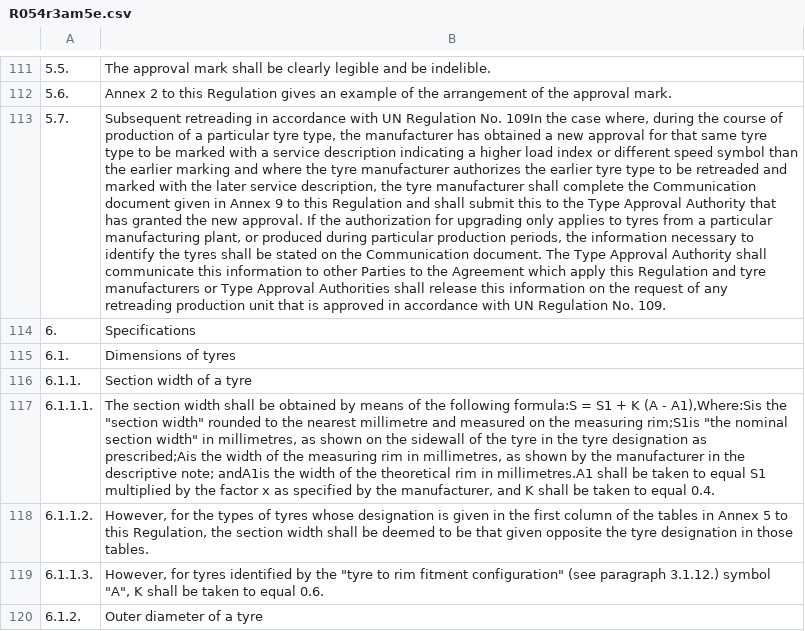
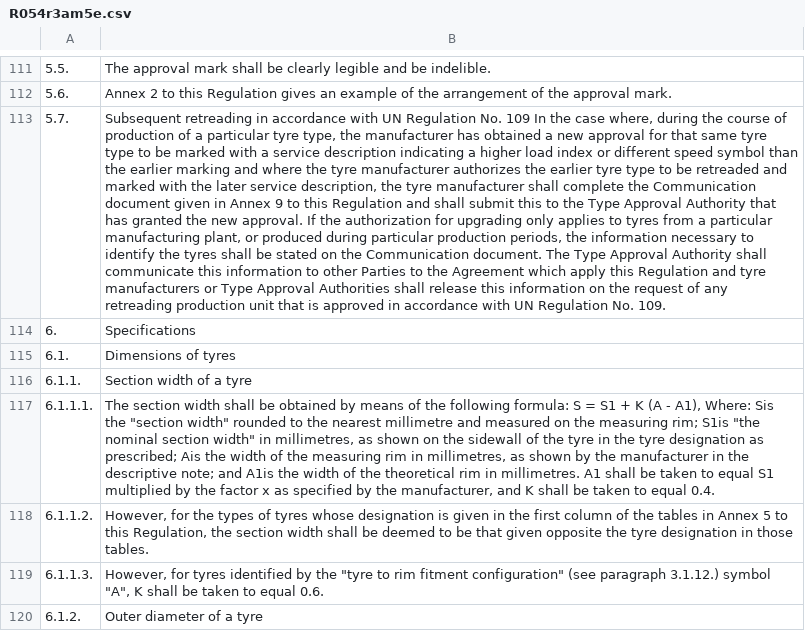
Before and after one commit to KENJI-JIN/diff_check, a CSV file: R054r3am5e.csv, drawn as a sheet; only a part is shown, gaps mark what is left out; the diff covers the shown part only; the diff names each change by its address in the sheet, - before the commit and + after, or states it on an @@ line.

Commit message:
Add files via upload

```diff
--- a/R054r3am5e.csv
+++ b/R054r3am5e.csv
-B113: …Regulation No. 109In the case…
+B113: …Regulation No. 109 In the case…
-B117: …the following formula:S = S1 + K (A - A1),Where:Sis the "section width" rounded to the nearest millimetre and measured on the measuring rim;S1is "the nominal section width" in millimetres, as shown on the sidewall of the tyre in the tyre designation as prescribed;Ais the width of the measuring rim in millimetres, as shown by the manufacturer in the descriptive note; andA1is the width of the theoretical rim in millimetres.A1 shall be…
+B117: …the following formula: S = S1 + K (A - A1), Where: Sis the "section width" rounded to the nearest millimetre and measured on the measuring rim; S1is "the nominal section width" in millimetres, as shown on the sidewall of the tyre in the tyre designation as prescribed; Ais the width of the measuring rim in millimetres, as shown by the manufacturer in the descriptive note; and A1is the width of the theoretical rim in millimetres. A1 shall be…
```
Also changed, not shown: 16 edited cells elsewhere in this file.
